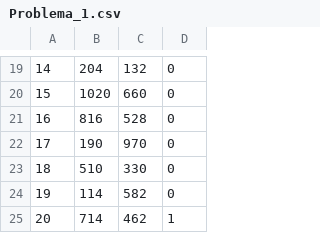
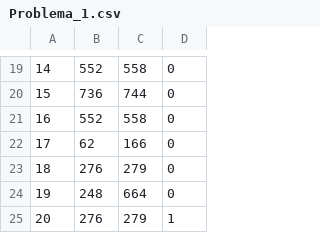
Before and after one commit to ChristopherMoyano/OptimizacionExtrema, a CSV file: Datos_Entrada/Problema_1.csv, drawn as a sheet; only a part is shown, gaps mark what is left out; the diff covers the shown part only; the diff names each change by its address in the sheet, - before the commit and + after, or states it on an @@ line.

```diff
--- a/Datos_Entrada/Problema_1.csv
+++ b/Datos_Entrada/Problema_1.csv
-B19: 204
+B19: 552
-C19: 132
+C19: 558
-B20: 1020
+B20: 736
-C20: 660
+C20: 744
-B21: 816
+B21: 552
-C21: 528
+C21: 558
-B22: 190
+B22: 62
-C22: 970
+C22: 166
-B23: 510
+B23: 276
-C23: 330
+C23: 279
-B24: 114
+B24: 248
-C24: 582
+C24: 664
-B25: 714
+B25: 276
-C25: 462
+C25: 279
```
Also changed, not shown: 31 edited cells elsewhere in this file, 6 other files.
